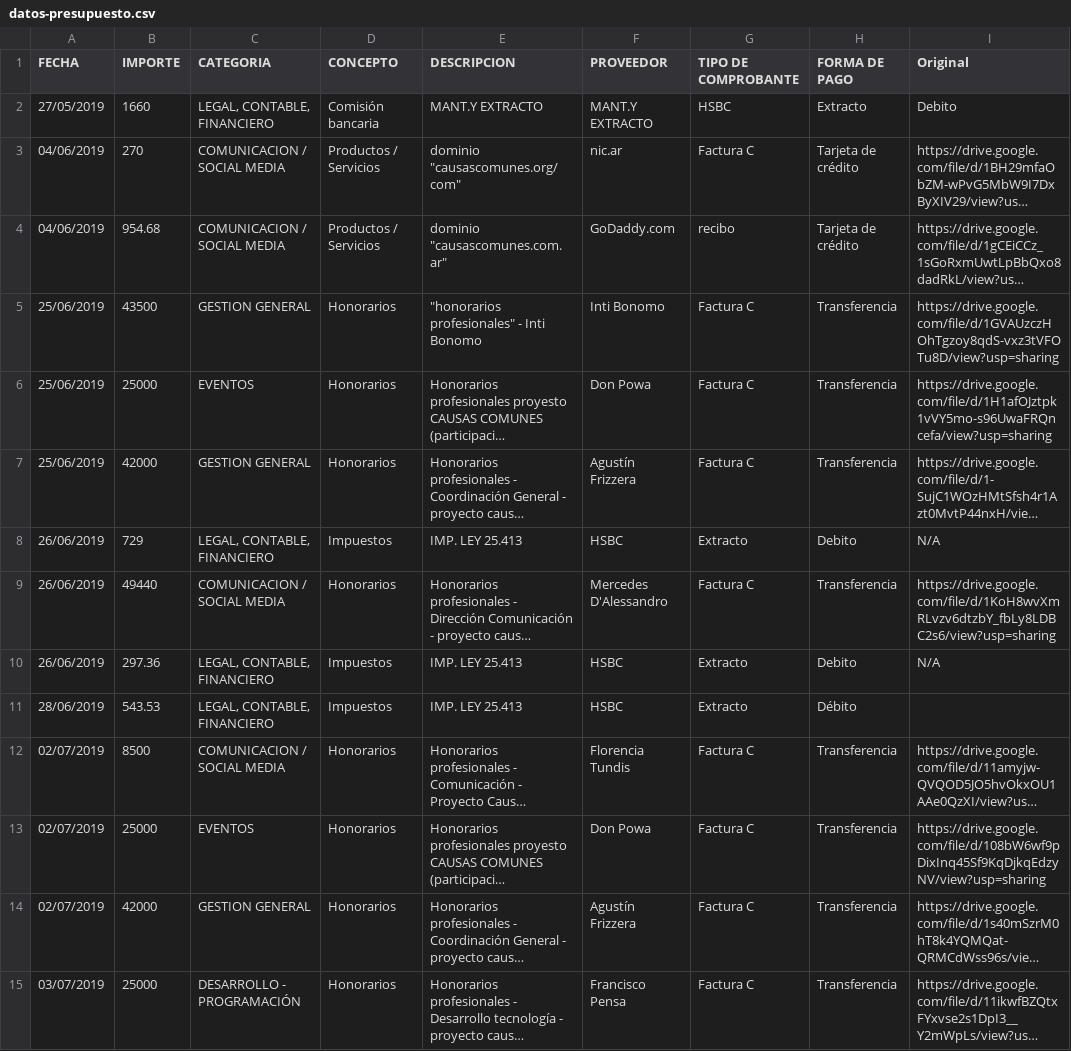
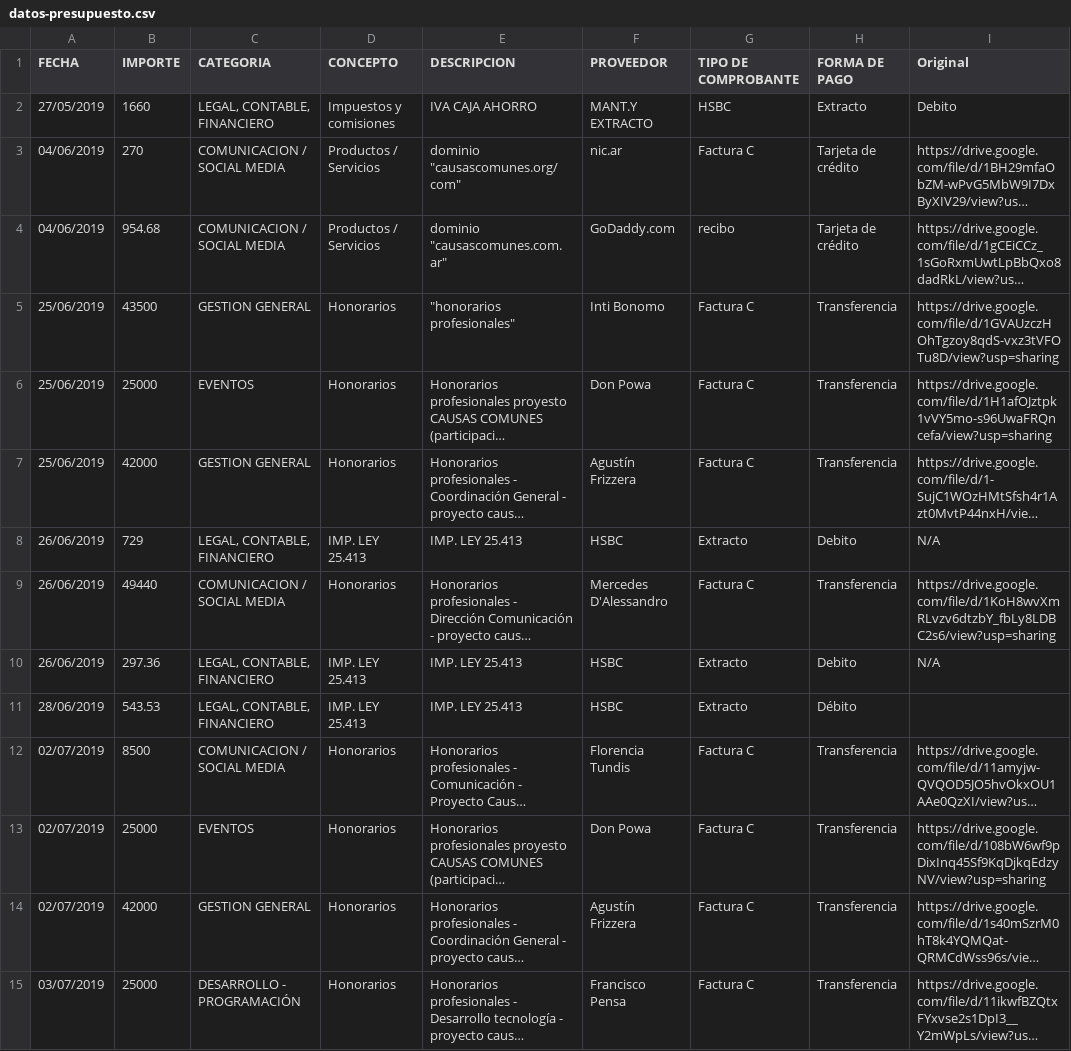
Before and after one commit to DemocraciaEnRed/webcausascomunes, a CSV file: app/home/static/datos-presupuesto.csv, drawn as a sheet; only a part is shown; long unchanged cells end in …; the diff covers the shown part only; the diff names each change by its address in the sheet, - before the commit and + after, or states it on an @@ line.

Commit message:
update .csv de cuentas

```diff
--- a/app/home/static/datos-presupuesto.csv
+++ b/app/home/static/datos-presupuesto.csv
-D2 (CONCEPTO): Comisión bancaria
+D2 (CONCEPTO): Impuestos y comisiones
-E2 (DESCRIPCION): MANT.Y EXTRACTO
+E2 (DESCRIPCION): IVA CAJA AHORRO
-E5 (DESCRIPCION): "honorarios profesionales" - Inti Bonomo
+E5 (DESCRIPCION): "honorarios profesionales"
-D8 (CONCEPTO): Impuestos
+D8 (CONCEPTO): IMP. LEY 25.413
-D10:D11 (CONCEPTO): Impuestos
+D10:D11 (CONCEPTO): IMP. LEY 25.413
```
Also changed, not shown: 20 edited cells elsewhere in this file.
